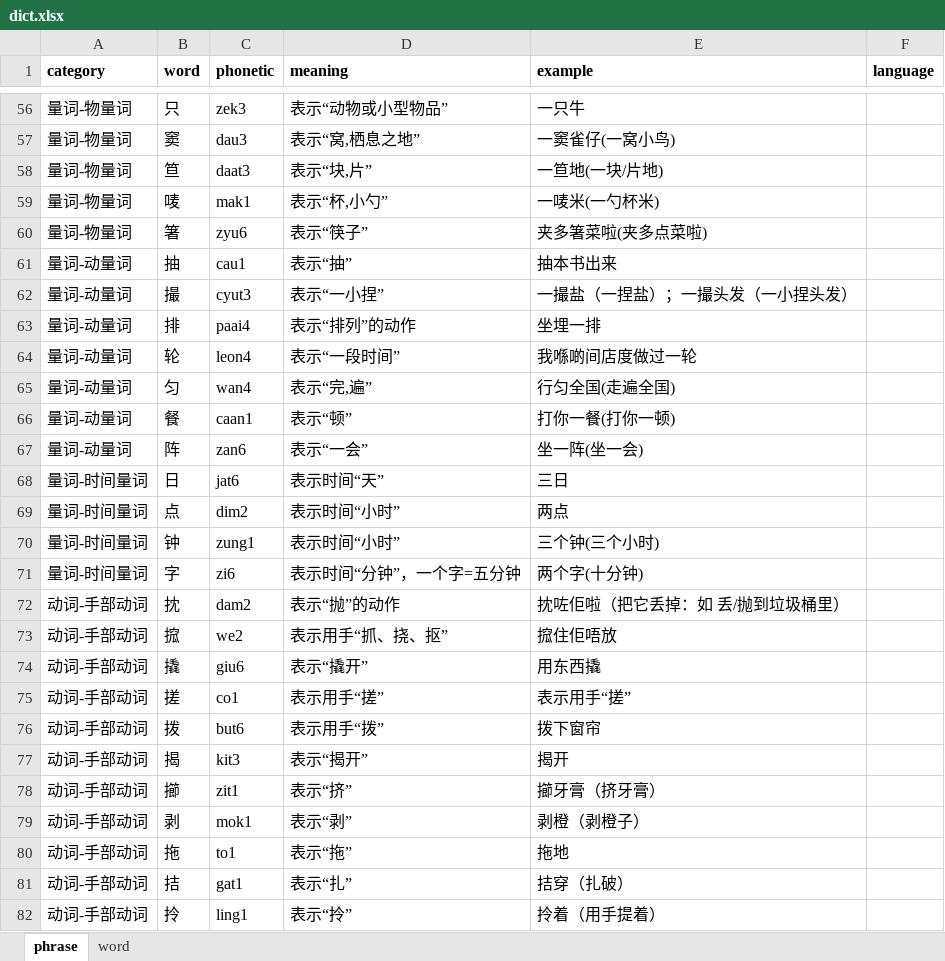
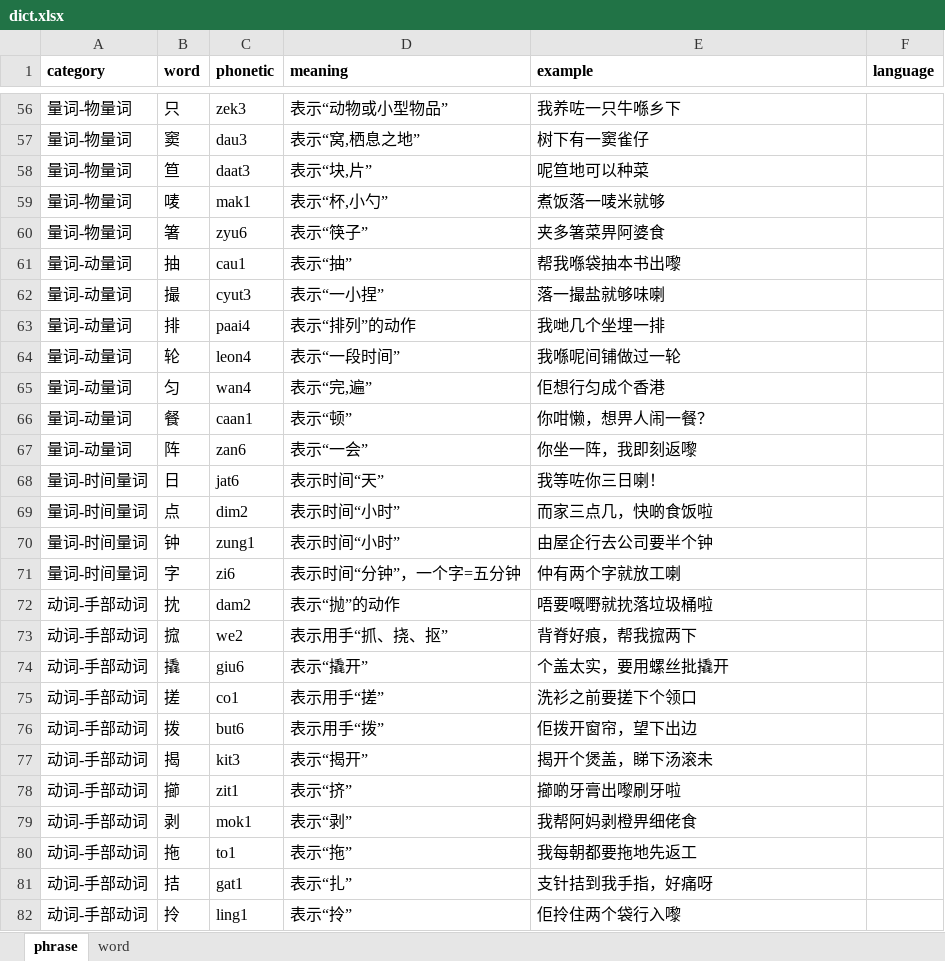
Before and after one commit to viewnn/wordcards, an Excel workbook: dict.xlsx, sheet phrase, drawn as a sheet; only a part is shown, gaps mark what is left out; values as stored, in another font and other column widths than the file's, no borders; the diff covers the shown part only; the diff names each change by its address in the sheet, - before the commit and + after, or states it on an @@ line.

```diff
--- a/dict.xlsx (sheet phrase)
+++ b/dict.xlsx (sheet phrase)
-E56 (example): 一只牛
+E56 (example): 我养咗一只牛喺乡下
-E57 (example): 一窦雀仔(一窝小鸟)
+E57 (example): 树下有一窦雀仔
-E58 (example): 一笪地(一块/片地)
+E58 (example): 呢笪地可以种菜
-E59 (example): 一唛米(一勺杯米)
+E59 (example): 煮饭落一唛米就够
-E60 (example): 夹多箸菜啦(夹多点菜啦)
+E60 (example): 夹多箸菜畀阿婆食
-E61 (example): 抽本书出来
+E61 (example): 帮我喺袋抽本书出嚟
-E62 (example): 一撮盐（一捏盐）；一撮头发（一小捏头发）
+E62 (example): 落一撮盐就够味喇
-E63 (example): 坐埋一排
+E63 (example): 我哋几个坐埋一排
-E64 (example): 我喺啲间店度做过一轮
+E64 (example): 我喺呢间铺做过一轮
-E65 (example): 行匀全国(走遍全国)
+E65 (example): 佢想行匀成个香港
-E66 (example): 打你一餐(打你一顿)
+E66 (example): 你咁懒，想畀人闹一餐？
-E67 (example): 坐一阵(坐一会)
+E67 (example): 你坐一阵，我即刻返嚟
-E68 (example): 三日
+E68 (example): 我等咗你三日喇！
-E69 (example): 两点
+E69 (example): 而家三点几，快啲食饭啦
-E70 (example): 三个钟(三个小时)
+E70 (example): 由屋企行去公司要半个钟
-E71 (example): 两个字(十分钟)
+E71 (example): 仲有两个字就放工喇
-E72 (example): 抌咗佢啦（把它丢掉：如 丢/抛到垃圾桶里）
+E72 (example): 唔要嘅嘢就抌落垃圾桶啦
-E73 (example): 搲住佢唔放
+E73 (example): 背脊好痕，帮我搲两下
-E74 (example): 用东西撬
+E74 (example): 个盖太实，要用螺丝批撬开
-E75 (example): 表示用手“搓”
+E75 (example): 洗衫之前要搓下个领口
-E76 (example): 拨下窗帘
+E76 (example): 佢拨开窗帘，望下出边
-E77 (example): 揭开
+E77 (example): 揭开个煲盖，睇下汤滚未
-E78 (example): 擳牙膏（挤牙膏）
+E78 (example): 擳啲牙膏出嚟刷牙啦
-E79 (example): 剥橙（剥橙子）
+E79 (example): 我帮阿妈剥橙畀细佬食
-E80 (example): 拖地
+E80 (example): 我每朝都要拖地先返工
-E81 (example): 拮穿（扎破）
+E81 (example): 支针拮到我手指，好痛呀
-E82 (example): 拎着（用手提着）
+E82 (example): 佢拎住两个袋行入嚟
```
Also changed, not shown: 2 added rows and 1553 edited cells elsewhere in this sheet.
